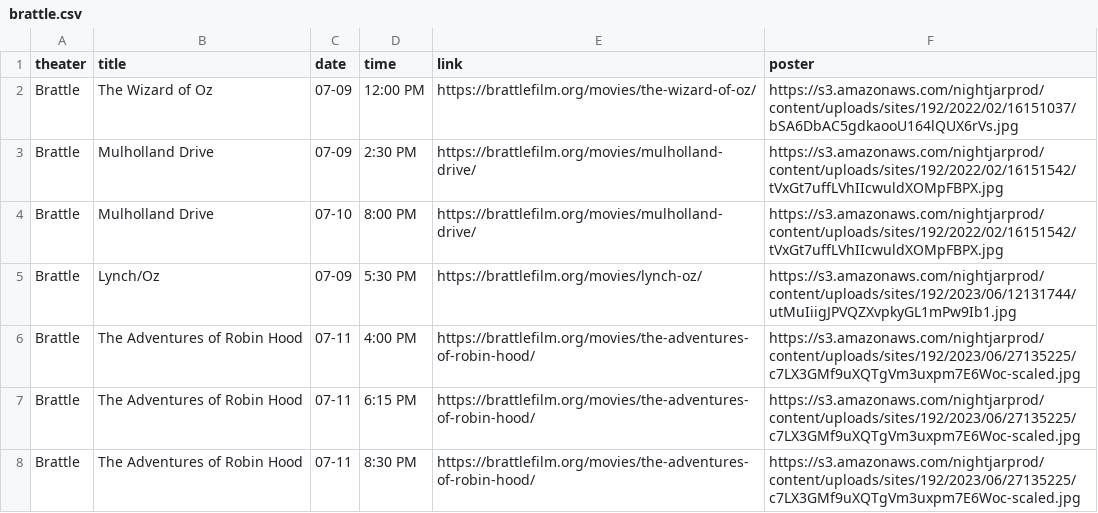
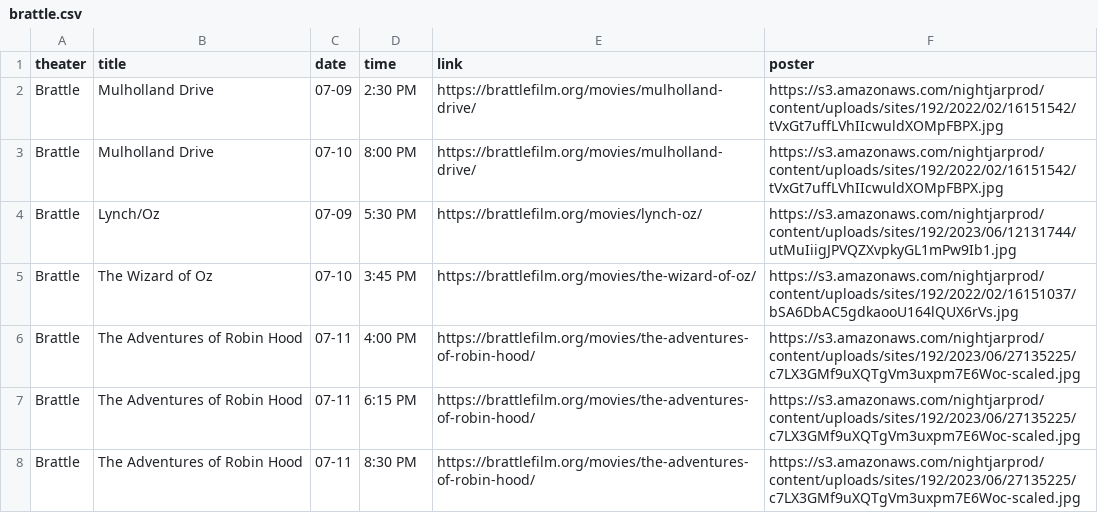
Before and after one commit to cgumb/movie_showtimes, a CSV file: data/brattle.csv, drawn as a sheet; only a part is shown.

```diff
--- a/data/brattle.csv
+++ b/data/brattle.csv
@@ -1,4 +1,2 @@
 theater,title,date,time,link,poster
-Brattle,The Wizard of Oz,07-09,"12:00 PM
-",https://brattlefilm.org/movies/the-wizard-of-oz/,https://s3.amazonaws.com/nightjarprod/content/uploads/sites/192/2022/02/16151037/bSA6DbAC5gdkaooU164lQUX6rVs.jpg
 Brattle,Mulholland Drive,07-09,"2:30 PM
@@ -8,2 +6,4 @@ Brattle,Mulholland Drive,07-10,"8:00 PM
 Brattle,Lynch/Oz,07-09,5:30 PM,https://brattlefilm.org/movies/lynch-oz/,https://s3.amazonaws.com/nightjarprod/content/uploads/sites/192/2023/06/12131744/utMuIiigJPVQZXvpkyGL1mPw9Ib1.jpg
+Brattle,The Wizard of Oz,07-10,"3:45 PM
+",https://brattlefilm.org/movies/the-wizard-of-oz/,https://s3.amazonaws.com/nightjarprod/content/uploads/sites/192/2022/02/16151037/bSA6DbAC5gdkaooU164lQUX6rVs.jpg
 Brattle,The Adventures of Robin Hood,07-11,"4:00 PM
```
Also changed, not shown: data/rt.csv, data/showtimes.csv, 1 other file.
